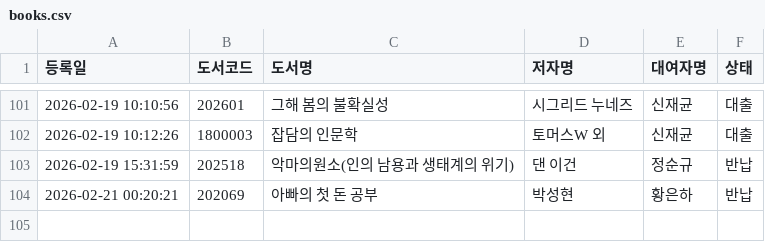
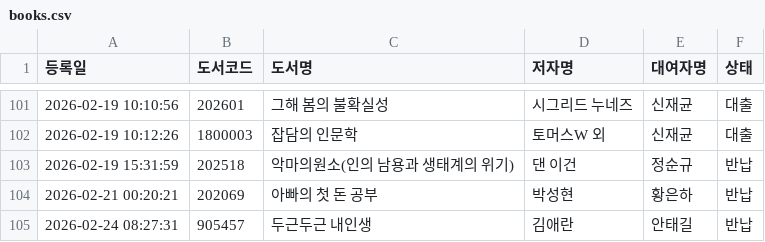
Before and after one commit to rlatjdfkr7979-ctrl/BookServer, a CSV file: books.csv, drawn as a sheet; only a part is shown, gaps mark what is left out; the diff names each change by its address in the sheet, - before the commit and + after, or states it on an @@ line.

Commit message:
Append new loan record to books.csv

```diff
--- a/books.csv
+++ b/books.csv
+row 105: 2026-02-24 08:27:31 | 905457 | 두근두근 내인생 | 김애란 | 안태길 | 반납
```
